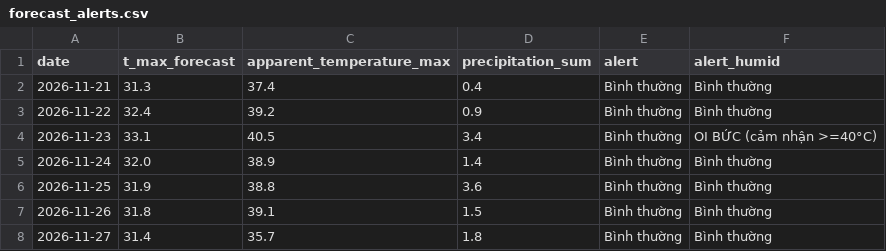
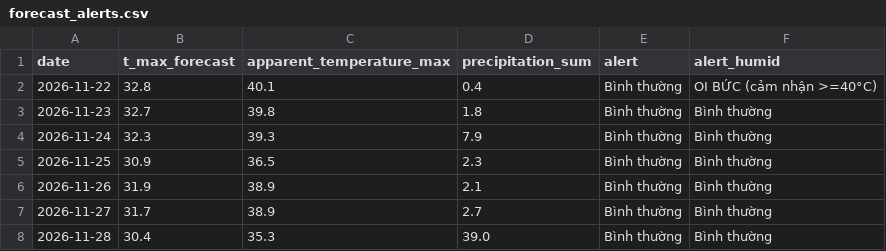
Before and after one commit to huy-nguyen2812/weather-d45, a CSV file: data/forecast_alerts.csv, drawn as a sheet.

```diff
--- a/data/forecast_alerts.csv
+++ b/data/forecast_alerts.csv
@@ -1,8 +1,8 @@
 date,t_max_forecast,apparent_temperature_max,precipitation_sum,alert,alert_humid
-2026-11-21,31.3,37.4,0.4,Bình thường,Bình thường
-2026-11-22,32.4,39.2,0.9,Bình thường,Bình thường
-2026-11-23,33.1,40.5,3.4,Bình thường,OI BỨC (cảm nhận >=40°C)
-2026-11-24,32.0,38.9,1.4,Bình thường,Bình thường
-2026-11-25,31.9,38.8,3.6,Bình thường,Bình thường
-2026-11-26,31.8,39.1,1.5,Bình thường,Bình thường
-2026-11-27,31.4,35.7,1.8,Bình thường,Bình thường
+2026-11-22,32.8,40.1,0.4,Bình thường,OI BỨC (cảm nhận >=40°C)
+2026-11-23,32.7,39.8,1.8,Bình thường,Bình thường
+2026-11-24,32.3,39.3,7.9,Bình thường,Bình thường
+2026-11-25,30.9,36.5,2.3,Bình thường,Bình thường
+2026-11-26,31.9,38.9,2.1,Bình thường,Bình thường
+2026-11-27,31.7,38.9,2.7,Bình thường,Bình thường
+2026-11-28,30.4,35.3,39.0,Bình thường,Bình thường
```
Also changed, not shown: data/daily.csv, 2 other files.
